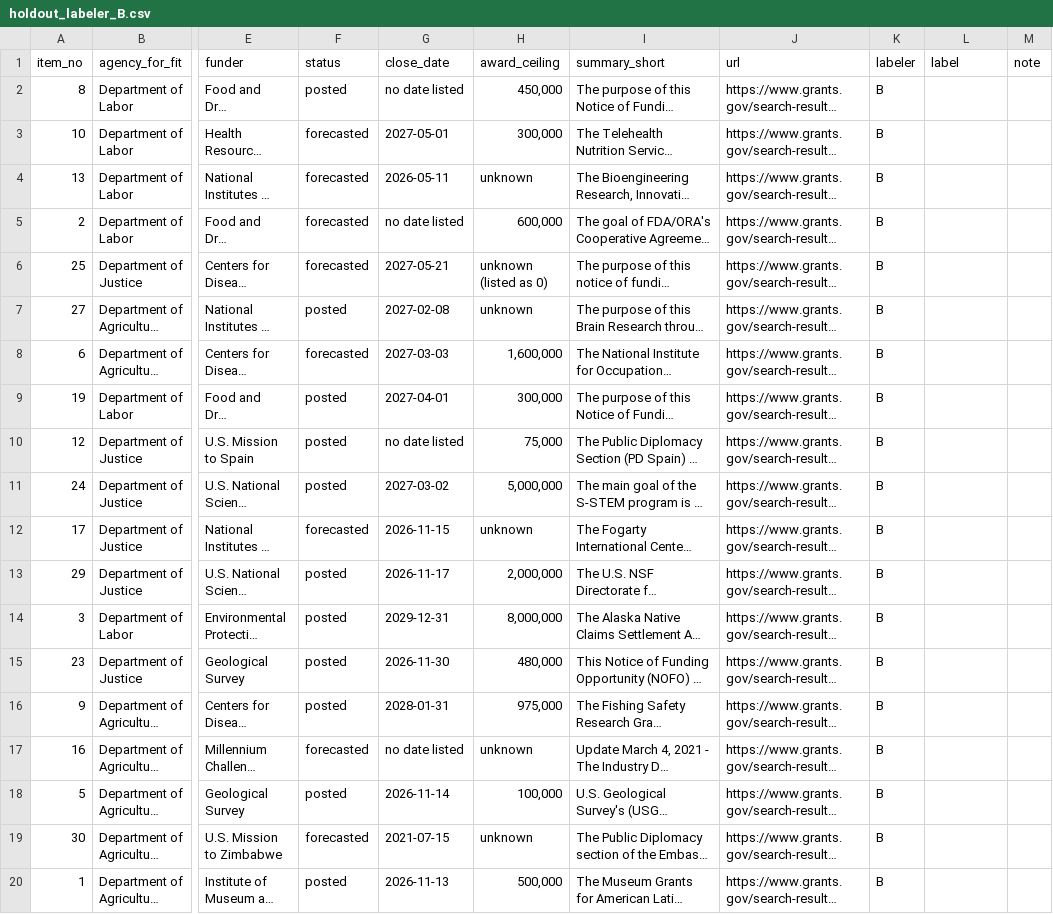
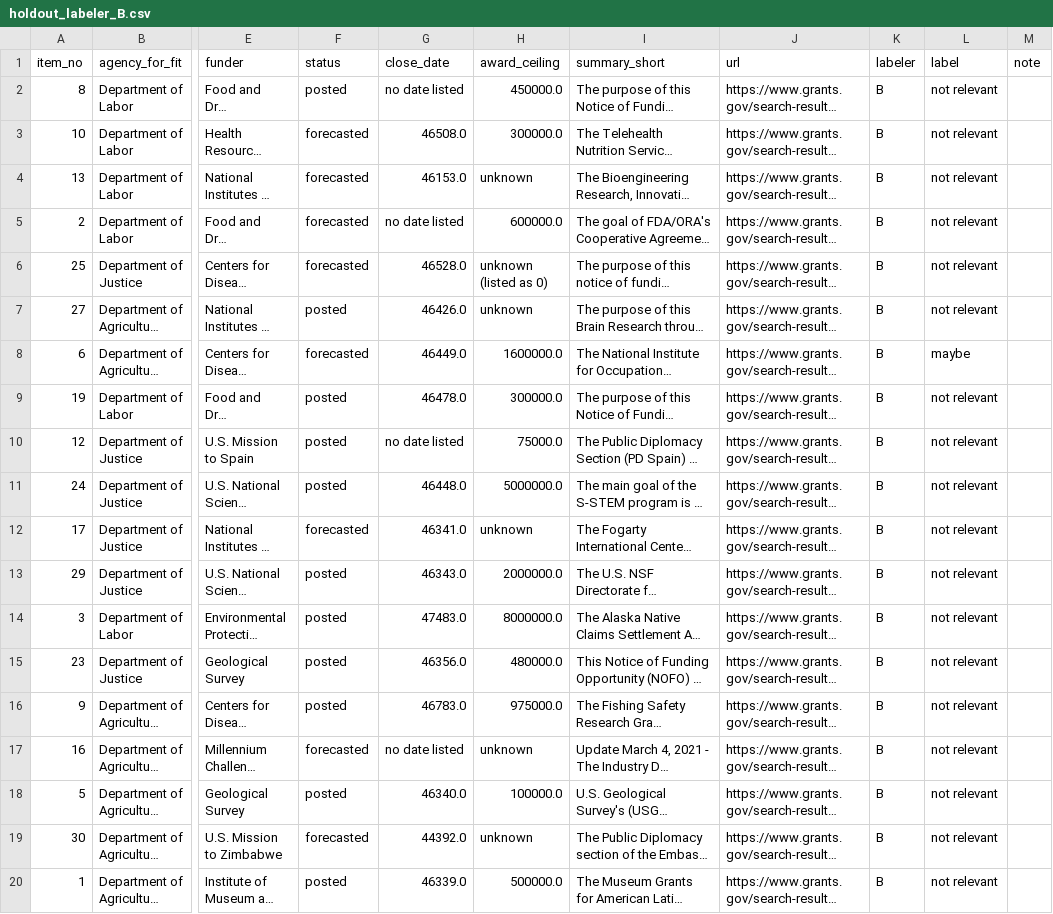
Before and after one commit to KApolloL/SolveAThon_2026, a CSV file: Finalists/drafts/claude/docs/holdout/holdout_labeler_B.csv, drawn as a sheet; only a part is shown, gaps mark what is left out; long unchanged cells end in …; the diff covers the shown part only; the diff names each change by its address in the sheet, - before the commit and + after, or states it on an @@ line.

```diff
--- a/Finalists/drafts/claude/docs/holdout/holdout_labeler_B.csv
+++ b/Finalists/drafts/claude/docs/holdout/holdout_labeler_B.csv
-H2 (award_ceiling): 450,000
+H2 (award_ceiling): 450000.0
-L2:L7 (label): (empty)
+L2:L7 (label): not relevant
-G3 (close_date): 2027-05-01
+G3 (close_date): 46508.0
-H3 (award_ceiling): 300,000
+H3 (award_ceiling): 300000.0
-G4 (close_date): 2026-05-11
+G4 (close_date): 46153.0
-H5 (award_ceiling): 600,000
+H5 (award_ceiling): 600000.0
-G6 (close_date): 2027-05-21
+G6 (close_date): 46528.0
-G7 (close_date): 2027-02-08
+G7 (close_date): 46426.0
-G8 (close_date): 2027-03-03
+G8 (close_date): 46449.0
-H8 (award_ceiling): 1,600,000
+H8 (award_ceiling): 1600000.0
-L8 (label): (empty)
+L8 (label): maybe
-G9 (close_date): 2027-04-01
+G9 (close_date): 46478.0
-H9 (award_ceiling): 300,000
+H9 (award_ceiling): 300000.0
-L9:L20 (label): (empty)
+L9:L20 (label): not relevant
-H10 (award_ceiling): 75,000
+H10 (award_ceiling): 75000.0
-G11 (close_date): 2027-03-02
+G11 (close_date): 46448.0
-H11 (award_ceiling): 5,000,000
+H11 (award_ceiling): 5000000.0
-G12 (close_date): 2026-11-15
+G12 (close_date): 46341.0
-G13 (close_date): 2026-11-17
+G13 (close_date): 46343.0
-H13 (award_ceiling): 2,000,000
+H13 (award_ceiling): 2000000.0
-G14 (close_date): 2029-12-31
+G14 (close_date): 47483.0
-H14 (award_ceiling): 8,000,000
+H14 (award_ceiling): 8000000.0
-G15 (close_date): 2026-11-30
+G15 (close_date): 46356.0
-H15 (award_ceiling): 480,000
+H15 (award_ceiling): 480000.0
-G16 (close_date): 2028-01-31
+G16 (close_date): 46783.0
-H16 (award_ceiling): 975,000
+H16 (award_ceiling): 975000.0
-G18 (close_date): 2026-11-14
+G18 (close_date): 46340.0
-H18 (award_ceiling): 100,000
+H18 (award_ceiling): 100000.0
-G19 (close_date): 2021-07-15
+G19 (close_date): 44392.0
-G20 (close_date): 2026-11-13
+G20 (close_date): 46339.0
-H20 (award_ceiling): 500,000
+H20 (award_ceiling): 500000.0
```
Also changed, not shown: 30 edited cells elsewhere in this file, Finalists/drafts/claude/docs/holdout/holdout_labeler_A.csv, 5 other files.
